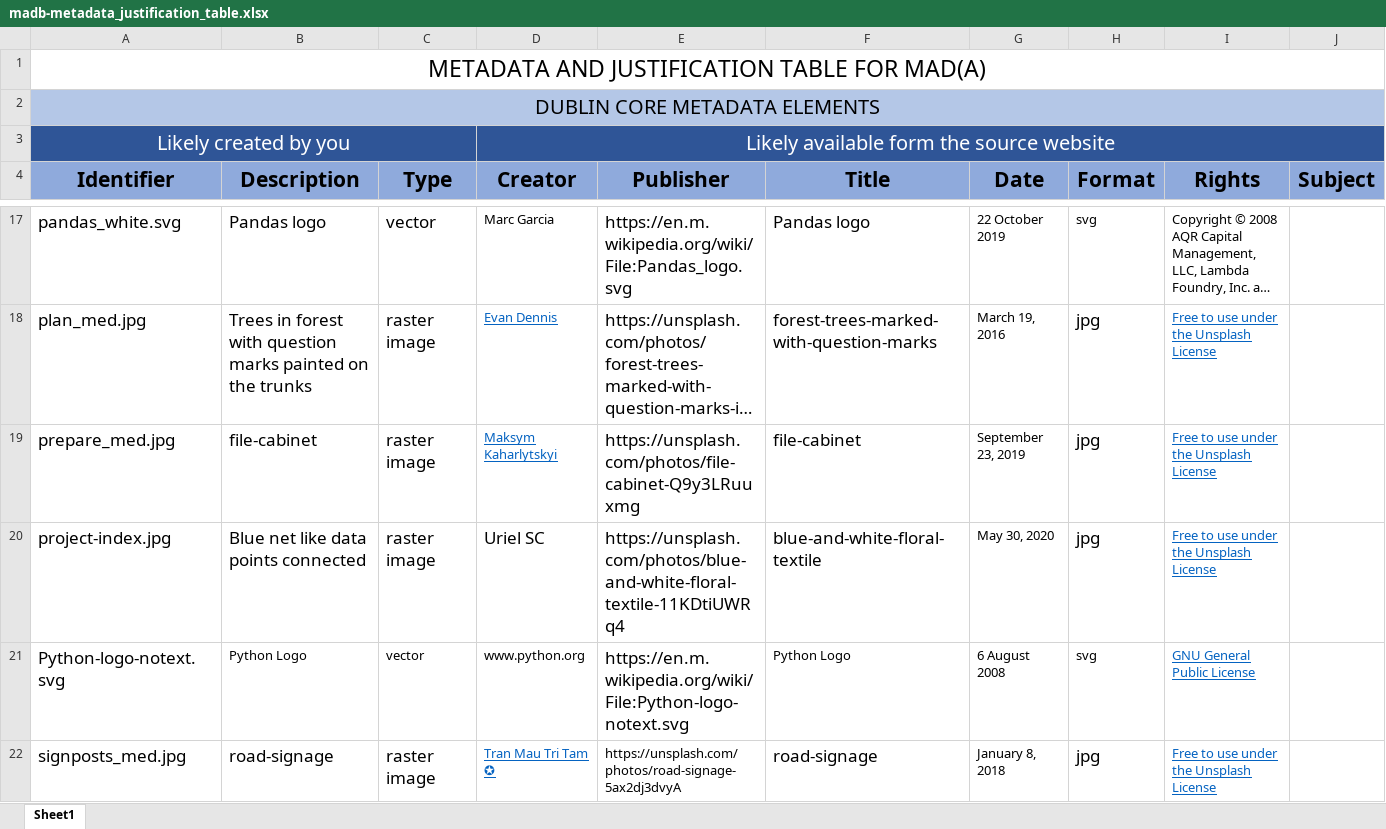
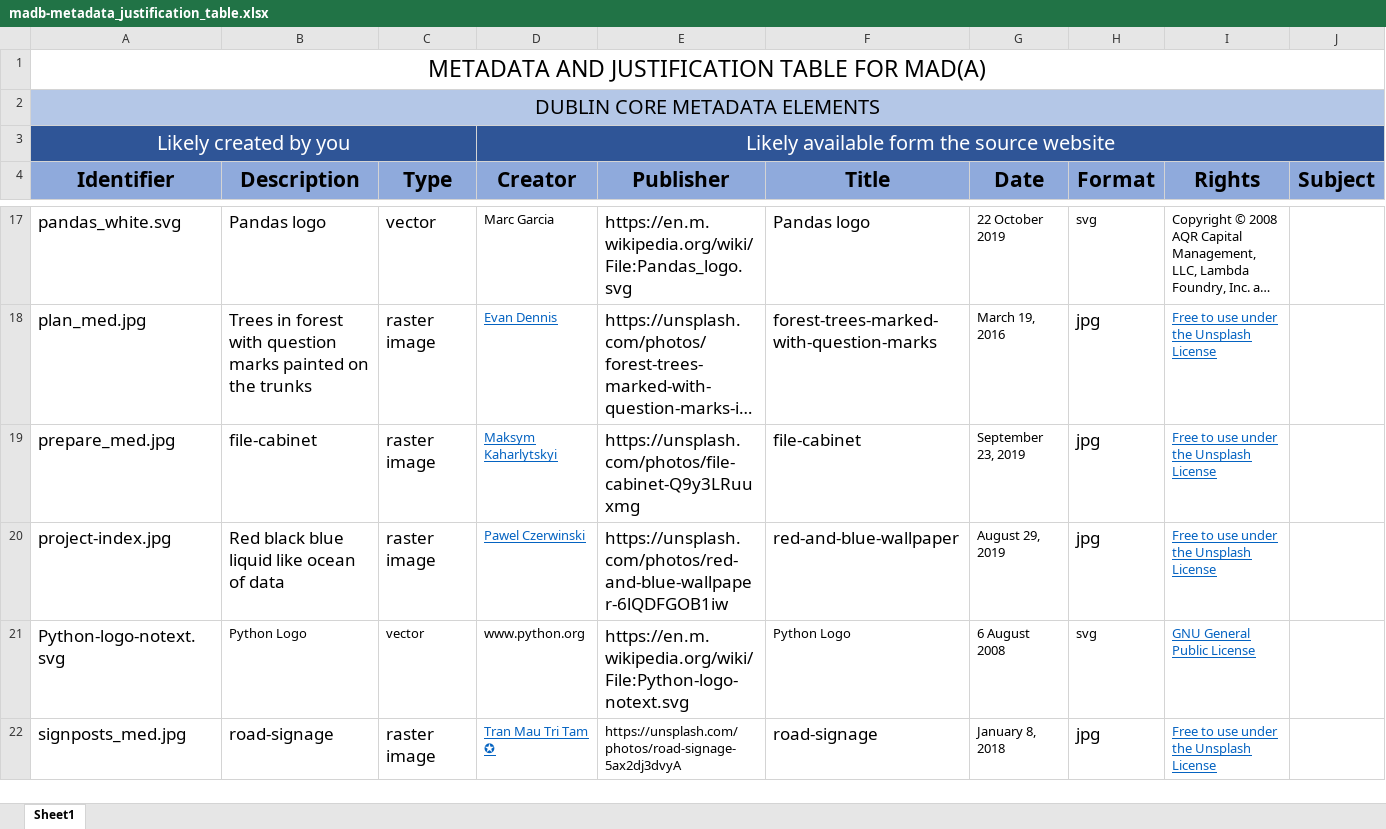
Before and after one commit to markstrathie/markstrathie.github.io, an Excel workbook: resources/madb-metadata_justification_table.xlsx, sheet Sheet1, drawn as a sheet; only a part is shown, gaps mark what is left out; long unchanged cells end in …; values as stored, in another font and other column widths than the file's, no borders; the diff names each change by its address in the sheet, - before the commit and + after, or states it on an @@ line.

```diff
--- a/resources/madb-metadata_justification_table.xlsx (sheet Sheet1)
+++ b/resources/madb-metadata_justification_table.xlsx (sheet Sheet1)
-B20 (Description): Blue net like data points connected
+B20 (Description): Red black blue liquid like ocean of data
-D20 (Creator): Uriel SC
+D20 (Creator): Pawel Czerwinski
@@ D20 underline: off → on, text colour: black → #0563C1, text size: smaller @@
-E20 (Publisher): https://unsplash.com/photos/blue-and-white-floral-textile-11KDtiUWRq4
+E20 (Publisher): https://unsplash.com/photos/red-and-blue-wallpaper-6lQDFGOB1iw
-F20 (Title): blue-and-white-floral-textile
+F20 (Title): red-and-blue-wallpaper
-G20 (Date): May 30, 2020
+G20 (Date): August 29, 2019
```
Also changed, not shown: 10 other files.
